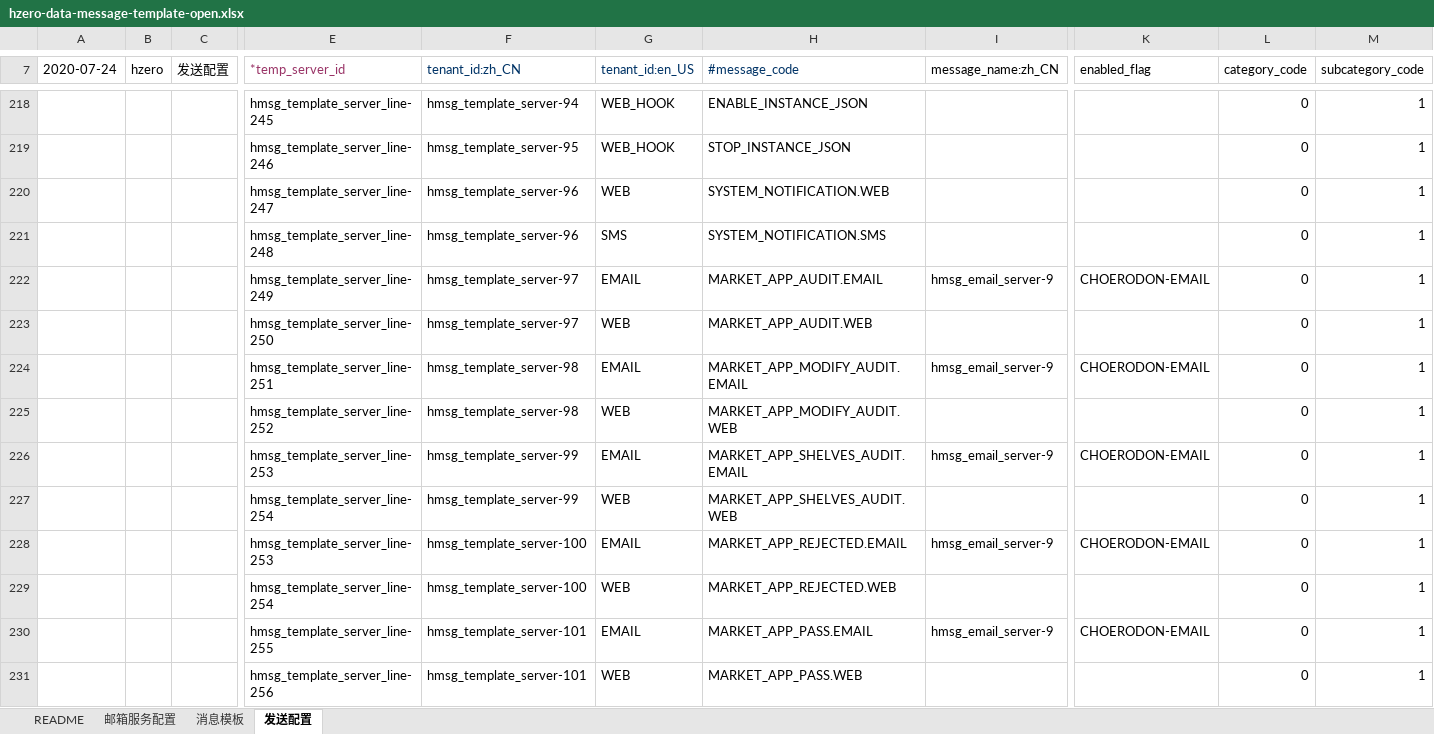
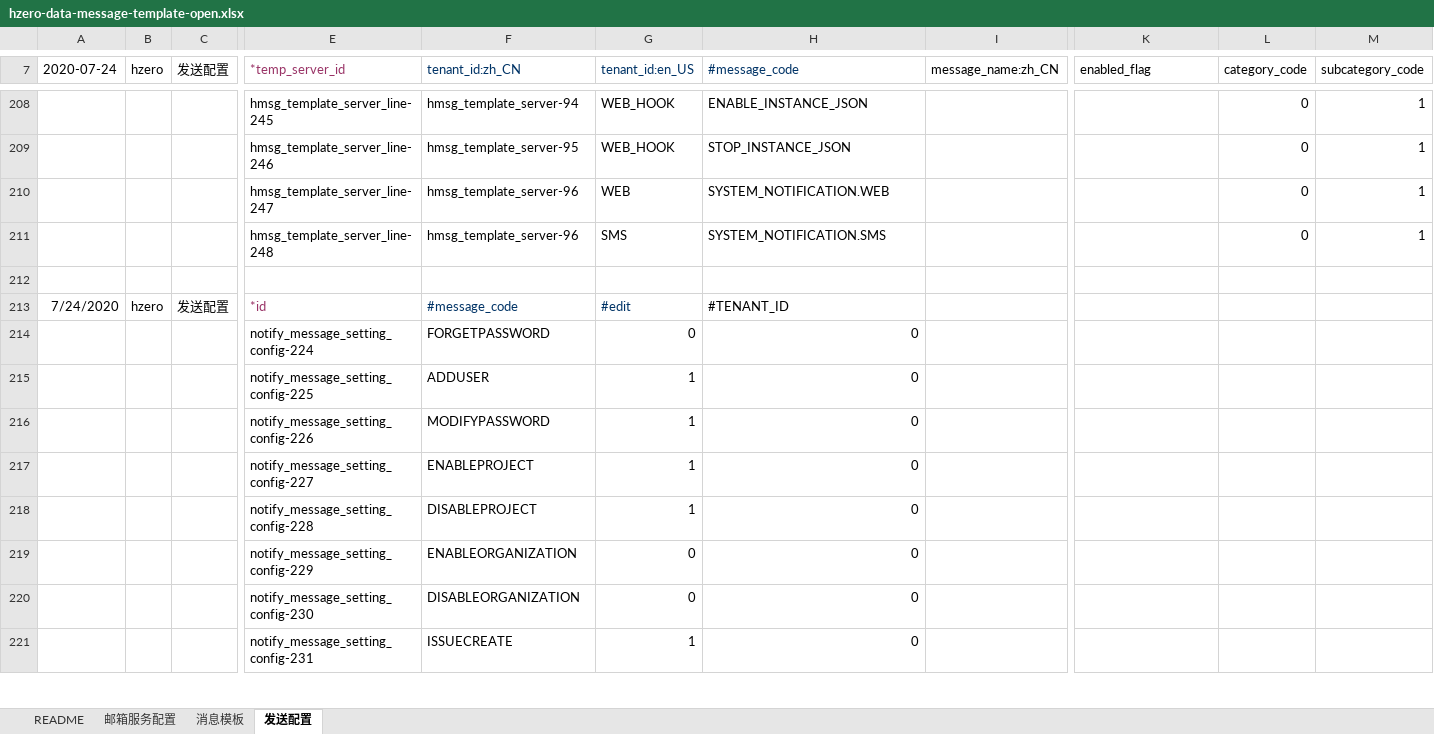
Before and after one commit to open-hand/choerodon-message, an Excel workbook: src/main/resources/script/db/init-data/hzero_message/hzero_message/hzero-data-message-template-open.xlsx, sheet 发送配置, drawn as a sheet; only a part is shown, gaps mark what is left out; the shorter side is filled out with more unchanged rows; values as stored, in another font and other column widths than the file's, no borders; rows hold the shown columns only; the diff covers the shown part only; the diff names each change by its address in the sheet, - before the commit and + after, or states it on an @@ line.

```diff
--- a/src/main/resources/script/db/init-data/hzero_message/hzero_message/hzero-data-message-template-open.xlsx (sheet 发送配置)
+++ b/src/main/resources/script/db/init-data/hzero_message/hzero_message/hzero-data-message-template-open.xlsx (sheet 发送配置)
-row 222:  |  |  | hmsg_template_server_line-249 | hmsg_template_server-97 | EMAIL | MARKET_APP_AUDIT.EMAIL | hmsg_email_server-9 | CHOERODON-EMAIL | 0 | 1
-row 223:  |  |  | hmsg_template_server_line-250 | hmsg_template_server-97 | WEB | MARKET_APP_AUDIT.WEB |  |  | 0 | 1
-row 224:  |  |  | hmsg_template_server_line-251 | hmsg_template_server-98 | EMAIL | MARKET_APP_MODIFY_AUDIT.EMAIL | hmsg_email_server-9 | CHOERODON-EMAIL | 0 | 1
-row 225:  |  |  | hmsg_template_server_line-252 | hmsg_template_server-98 | WEB | MARKET_APP_MODIFY_AUDIT.WEB |  |  | 0 | 1
-row 226:  |  |  | hmsg_template_server_line-253 | hmsg_template_server-99 | EMAIL | MARKET_APP_SHELVES_AUDIT.EMAIL | hmsg_email_server-9 | CHOERODON-EMAIL | 0 | 1
-row 227:  |  |  | hmsg_template_server_line-254 | hmsg_template_server-99 | WEB | MARKET_APP_SHELVES_AUDIT.WEB |  |  | 0 | 1
-row 228:  |  |  | hmsg_template_server_line-253 | hmsg_template_server-100 | EMAIL | MARKET_APP_REJECTED.EMAIL | hmsg_email_server-9 | CHOERODON-EMAIL | 0 | 1
-row 229:  |  |  | hmsg_template_server_line-254 | hmsg_template_server-100 | WEB | MARKET_APP_REJECTED.WEB |  |  | 0 | 1
-row 230:  |  |  | hmsg_template_server_line-255 | hmsg_template_server-101 | EMAIL | MARKET_APP_PASS.EMAIL | hmsg_email_server-9 | CHOERODON-EMAIL | 0 | 1
-row 231:  |  |  | hmsg_template_server_line-256 | hmsg_template_server-101 | WEB | MARKET_APP_PASS.WEB |  |  | 0 | 1
```
Also changed, not shown: 20 removed rows elsewhere in this sheet, sheet 消息模板.
